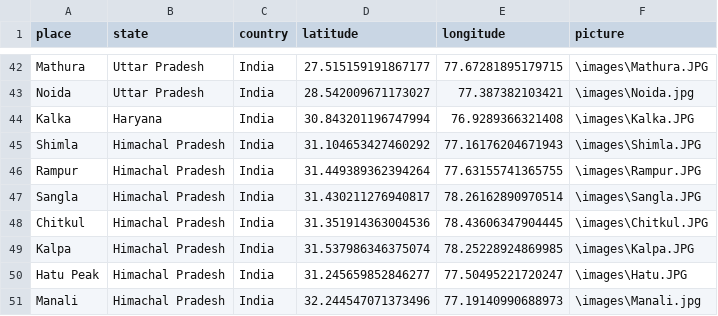
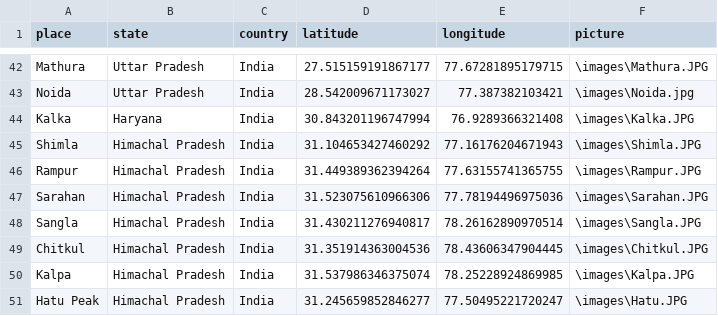
Before and after one commit to r-Iyer/MapMyMemories, a CSV file: app/public/Rohit/places.csv, drawn as a sheet; only a part is shown, gaps mark what is left out; the shorter side is filled out with more unchanged rows.

Commit message:
Added new place

```diff
--- a/app/public/Rohit/places.csv
+++ b/app/public/Rohit/places.csv
@@ -46,2 +46,3 @@ Shimla, Himachal Pradesh, India,31.104653427460292, 77.16176204671943, \images\S
 Rampur, Himachal Pradesh, India,31.449389362394264, 77.63155741365755, \images\Rampur.JPG
+Sarahan, Himachal Pradesh, India,31.523075610966306, 77.78194496975036, \images\Sarahan.JPG
 Sangla, Himachal Pradesh, India,31.430211276940817, 78.26162890970514, \images\Sangla.JPG
```
Also changed, not shown: 1 other file.
